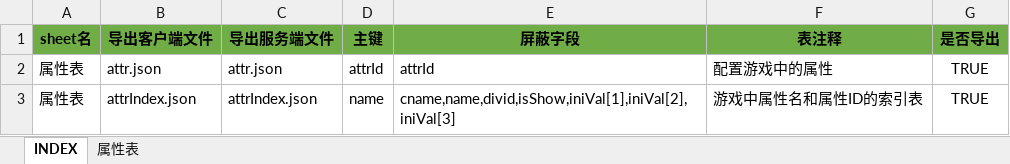
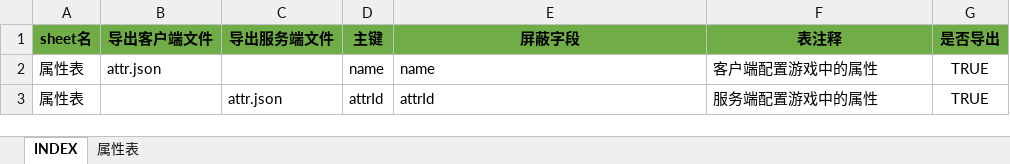
Before and after one commit to hataksumo/UIDesigner, an Excel workbook: Excel/attr.属性.xlsx, sheet INDEX, drawn as a sheet; values as stored, in another font and other column widths than the file's, no borders; removed rows and columns are numbered as before the commit, all else as after; the diff names each change by its address in the sheet, - before the commit and + after, or states it on an @@ line.

```diff
--- a/Excel/attr.属性.xlsx (sheet INDEX)
+++ b/Excel/attr.属性.xlsx (sheet INDEX)
+row 2: 属性表 | attr.json |  | name | name | 客户端配置游戏中的属性 | TRUE
-B3 (导出客户端文件): attr.json
+B3 (导出客户端文件): (empty)
-F3 (表注释): 配置游戏中的属性
+F3 (表注释): 服务端配置游戏中的属性
-row 3: 属性表 | attrIndex.json | attrIndex.json | name | cname,name,divid,isShow,iniVal[1],iniVal[2],iniVal[3] | 游戏中属性名和属性ID的索引表 | TRUE
```
Also changed, not shown: Excel/achv.成就(未完成).xlsx, Excel/chapter.章节关卡.xlsx, 5 other files.
